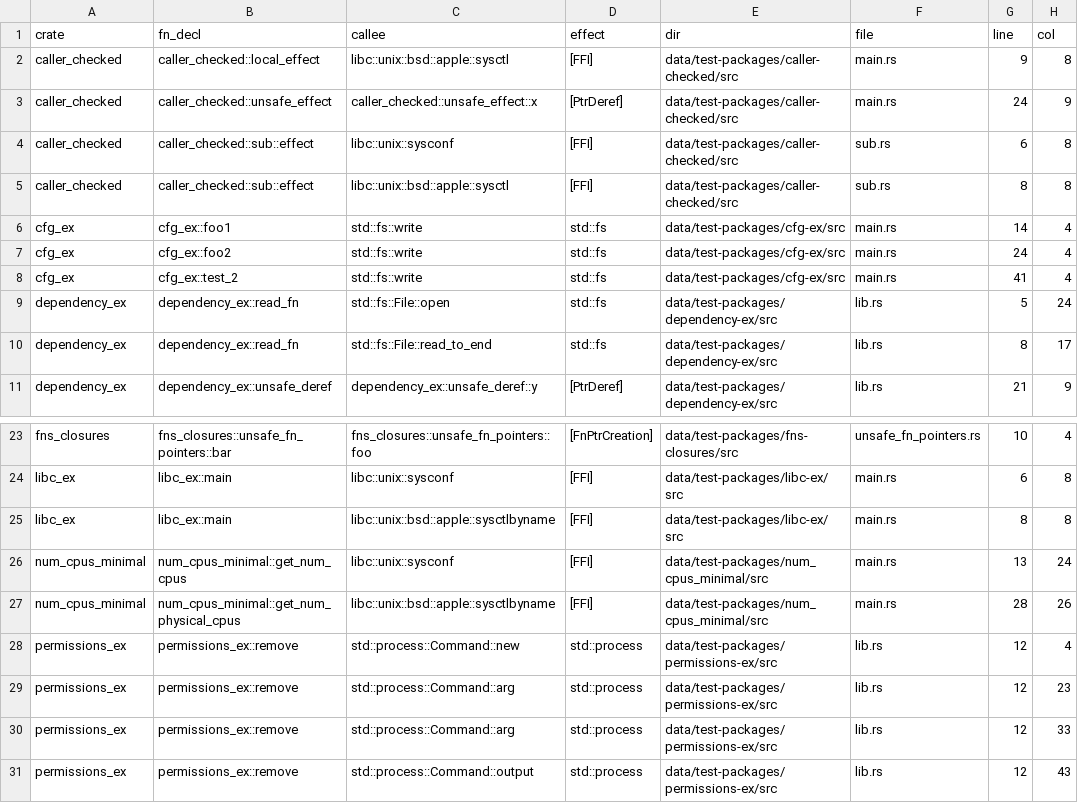
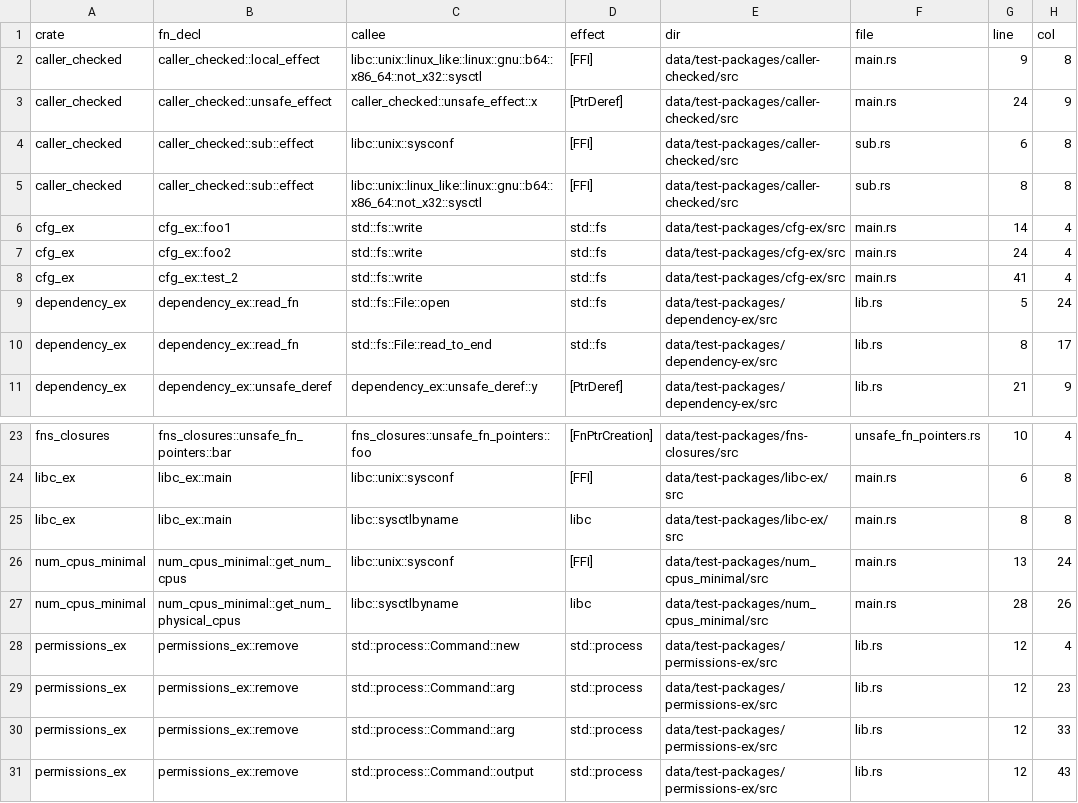
Before and after one commit to PLSysSec/cargo-scan, a CSV file: data/results/test_all.csv, drawn as a sheet; only a part is shown, gaps mark what is left out.

```diff
--- a/data/results/test_all.csv
+++ b/data/results/test_all.csv
@@ -1,6 +1,6 @@
 crate, fn_decl, callee, effect, dir, file, line, col
-caller_checked, caller_checked::local_effect, libc::unix::bsd::apple::sysctl, [FFI], data/test-packages/caller-checked/src, main.rs, 9, 8
+caller_checked, caller_checked::local_effect, libc::unix::linux_like::linux::gnu::b64::x86_64::not_x32::sysctl, [FFI], data/test-packages/caller-checked/src, main.rs, 9, 8
 caller_checked, caller_checked::unsafe_effect, caller_checked::unsafe_effect::x, [PtrDeref], data/test-packages/caller-checked/src, main.rs, 24, 9
 caller_checked, caller_checked::sub::effect, libc::unix::sysconf, [FFI], data/test-packages/caller-checked/src, sub.rs, 6, 8
-caller_checked, caller_checked::sub::effect, libc::unix::bsd::apple::sysctl, [FFI], data/test-packages/caller-checked/src, sub.rs, 8, 8
+caller_checked, caller_checked::sub::effect, libc::unix::linux_like::linux::gnu::b64::x86_64::not_x32::sysctl, [FFI], data/test-packages/caller-checked/src, sub.rs, 8, 8
 cfg_ex, cfg_ex::foo1, std::fs::write, std::fs, data/test-packages/cfg-ex/src, main.rs, 14, 4
@@ -24,5 +24,5 @@ fns_closures, fns_closures::unsafe_fn_pointers::bar, fns_closures::unsafe_fn_poi
 libc_ex, libc_ex::main, libc::unix::sysconf, [FFI], data/test-packages/libc-ex/src, main.rs, 6, 8
-libc_ex, libc_ex::main, libc::unix::bsd::apple::sysctlbyname, [FFI], data/test-packages/libc-ex/src, main.rs, 8, 8
+libc_ex, libc_ex::main, libc::sysctlbyname, libc, data/test-packages/libc-ex/src, main.rs, 8, 8
 num_cpus_minimal, num_cpus_minimal::get_num_cpus, libc::unix::sysconf, [FFI], data/test-packages/num_cpus_minimal/src, main.rs, 13, 24
-num_cpus_minimal, num_cpus_minimal::get_num_physical_cpus, libc::unix::bsd::apple::sysctlbyname, [FFI], data/test-packages/num_cpus_minimal/src, main.rs, 28, 26
+num_cpus_minimal, num_cpus_minimal::get_num_physical_cpus, libc::sysctlbyname, libc, data/test-packages/num_cpus_minimal/src, main.rs, 28, 26
 permissions_ex, permissions_ex::remove, std::process::Command::new, std::process, data/test-packages/permissions-ex/src, lib.rs, 12, 4
```
Also changed, not shown: data/results/top10_all.csv, 3 other files.
